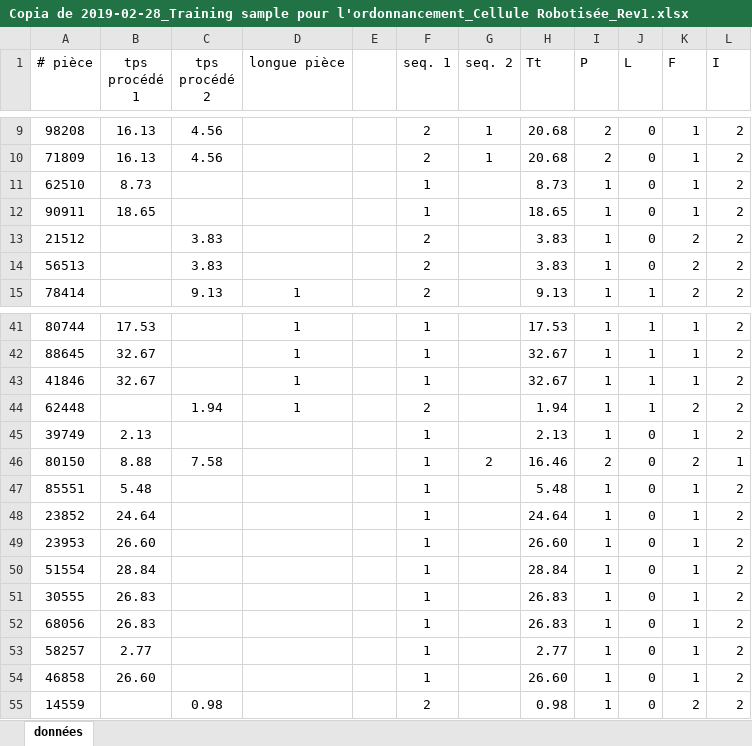
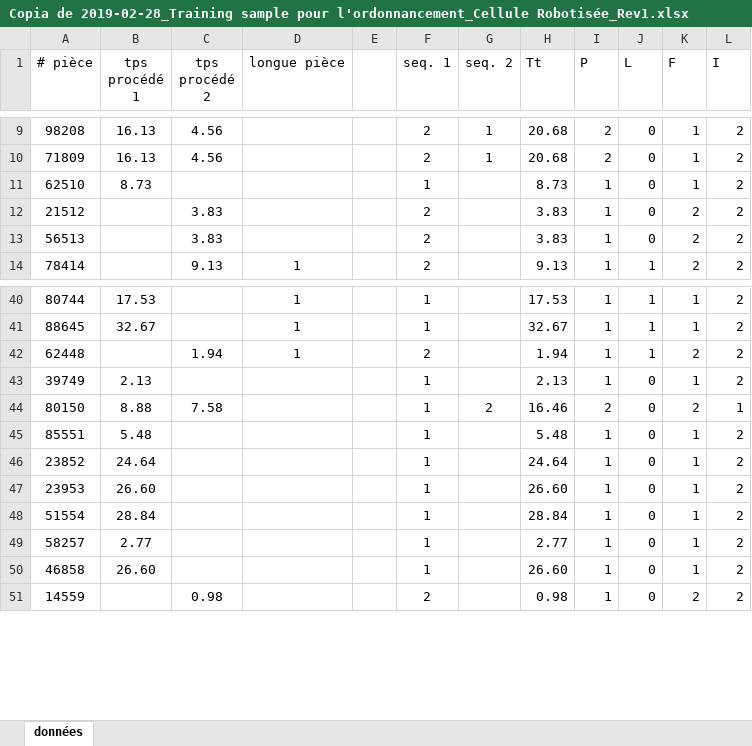
Before and after one commit to abigailrdrs/pasantia, an Excel workbook: Copia de 2019-02-28_Training sample pour l'ordonnancement_Cellule Robotisée_Rev1.xlsx, sheet données, drawn as a sheet; only a part is shown, gaps mark what is left out; values as stored, in another font and other column widths than the file's, no borders; the diff names each change by its address in the sheet, - before the commit and + after, or states it on an @@ line.

```diff
--- a/Copia de 2019-02-28_Training sample pour l'ordonnancement_Cellule Robotisée_Rev1.xlsx (sheet données)
+++ b/Copia de 2019-02-28_Training sample pour l'ordonnancement_Cellule Robotisée_Rev1.xlsx (sheet données)
-row 12: 90911 | 18.65 |  |  |  | 1 |  | 18.65 | 1 | 0 | 1 | 2
-row 43: 41846 | 32.67 |  | 1 |  | 1 |  | 32.67 | 1 | 1 | 1 | 2
-row 51: 30555 | 26.83 |  |  |  | 1 |  | 26.83 | 1 | 0 | 1 | 2
-row 52: 68056 | 26.83 |  |  |  | 1 |  | 26.83 | 1 | 0 | 1 | 2
```
Also changed, not shown: formulas that keep their value, archivo.xlsx, datos_reordenados/archivo_reordenado_1.xlsx, 14 other files.
